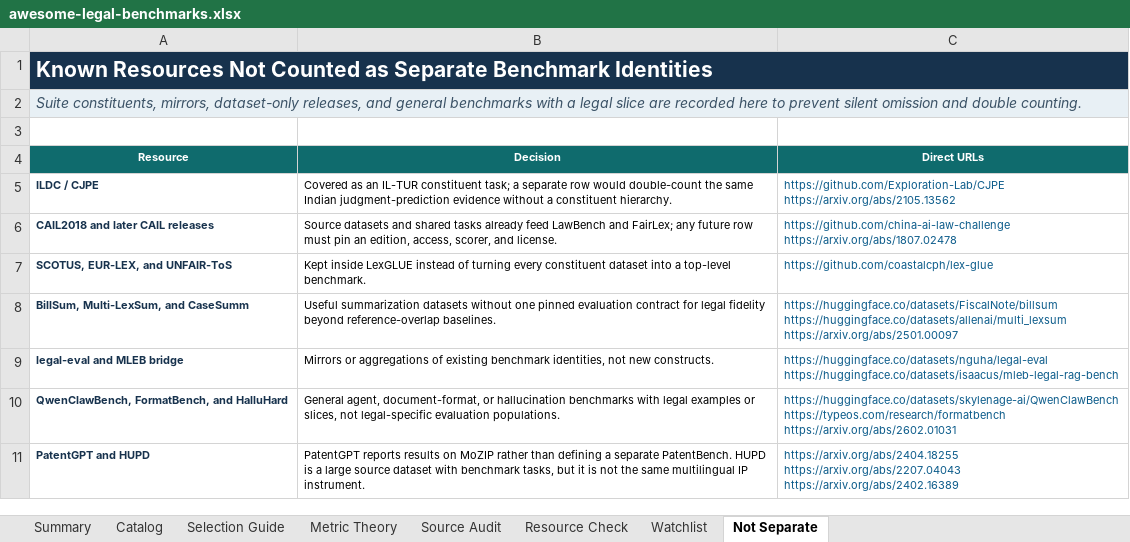
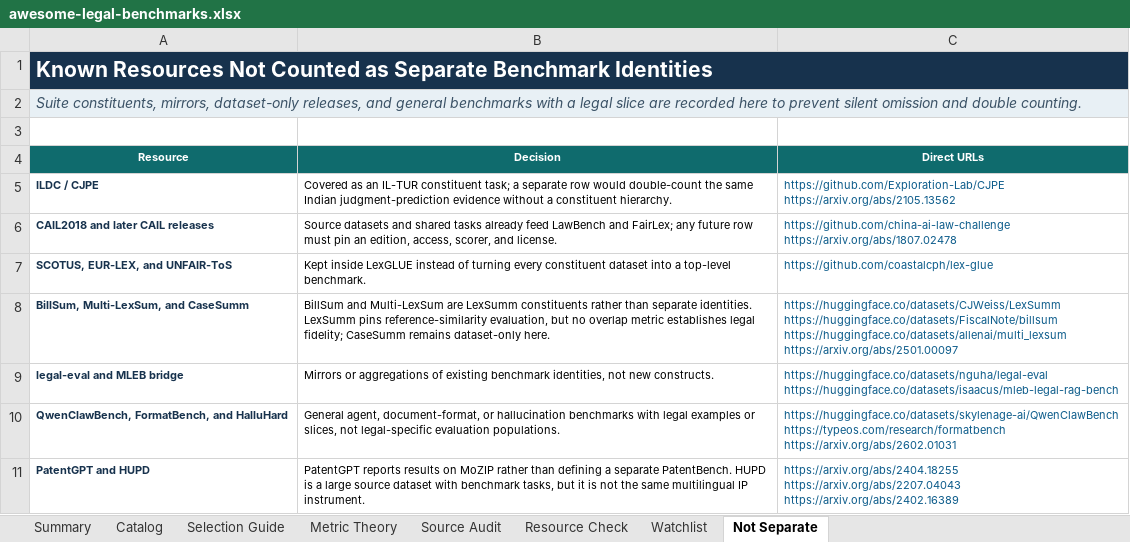
Before and after one commit to narcolepticchicken/awesome-legal-benchmarks, an Excel workbook: outputs/awesome-legal-benchmarks.xlsx, sheet Not Separate, drawn as a sheet; values as stored, in another font and other column widths than the file's, no borders; table styles not drawn; ↵ is a line break in a cell; the diff names each change by its address in the sheet, - before the commit and + after, or states it on an @@ line.

Commit message:
Refresh legal benchmark catalog and workbook

```diff
--- a/outputs/awesome-legal-benchmarks.xlsx (sheet Not Separate)
+++ b/outputs/awesome-legal-benchmarks.xlsx (sheet Not Separate)
-B8 (Decision): Useful summarization datasets without one pinned evaluation contract for legal fidelity beyond reference-overlap baselines.
+B8 (Decision): BillSum and Multi-LexSum are LexSumm constituents rather than separate identities. LexSumm pins reference-similarity evaluation, but no overlap metric establishes legal fidelity; CaseSumm remains dataset-only here.
-C8 (Direct URLs): https://huggingface.co/datasets/FiscalNote/billsum ↵ https://huggingface.co/datasets/allenai/multi_lexsum…
+C8 (Direct URLs): https://huggingface.co/datasets/CJWeiss/LexSumm ↵ https://huggingface.co/datasets/FiscalNote/billsum ↵ https://huggingface.co/datasets/allenai/multi_lexsum…
```
Also changed, not shown: sheet Catalog, sheet Resource Check, sheet Selection Guide, sheet Metric Theory, sheet Summary, sheet Watchlist, 23 other files.
